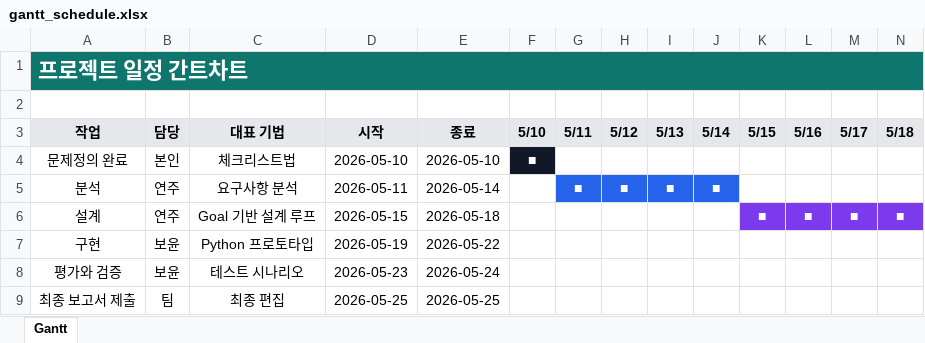
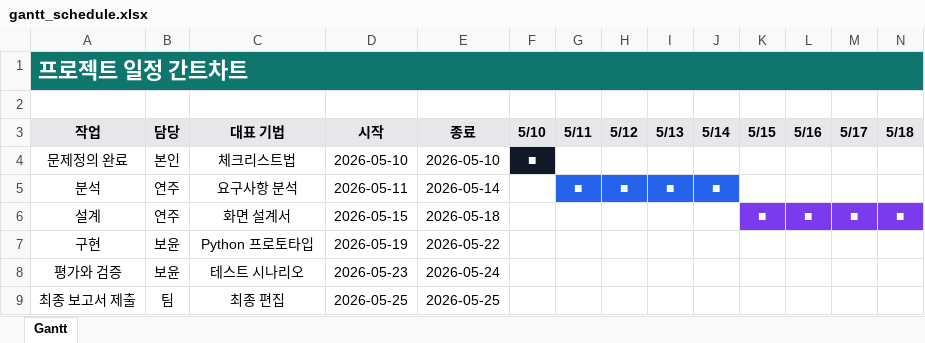
Before and after one commit to hkh0105/naverblog, an Excel workbook: docs/gantt_schedule.xlsx, sheet Gantt, drawn as a sheet; only a part is shown; values as stored, in another font and other column widths than the file's, no borders; the diff names each change by its address in the sheet, - before the commit and + after, or states it on an @@ line.

Commit message:
Remove goal loop from report methodology

```diff
--- a/docs/gantt_schedule.xlsx (sheet Gantt)
+++ b/docs/gantt_schedule.xlsx (sheet Gantt)
-A1:R1 merged
+A1:U1 merged
-C6 (대표 기법): Goal 기반 설계 루프
+C6 (대표 기법): 화면 설계서
```
Also changed, not shown: 5 other files.
